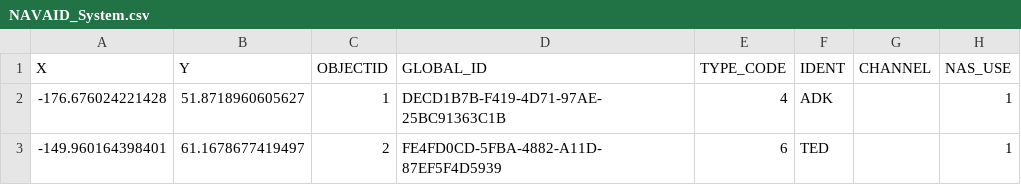
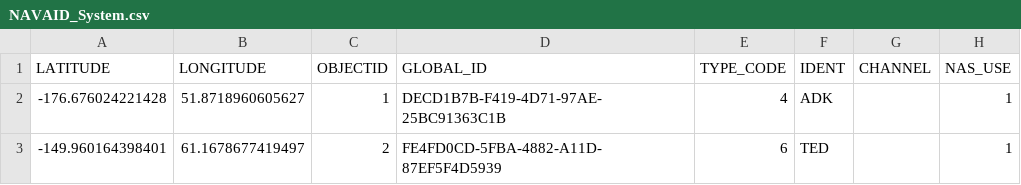
Before and after one commit to neilenns/vatsim-plan-verifier, a CSV file: server/data/NAVAID_System.csv, drawn as a sheet; only a part is shown; the diff names each change by its address in the sheet, - before the commit and + after, or states it on an @@ line.

```diff
--- a/server/data/NAVAID_System.csv
+++ b/server/data/NAVAID_System.csv
-A1: X
+A1: LATITUDE
-B1: Y
+B1: LONGITUDE
```
Also changed, not shown: 3 other files.
